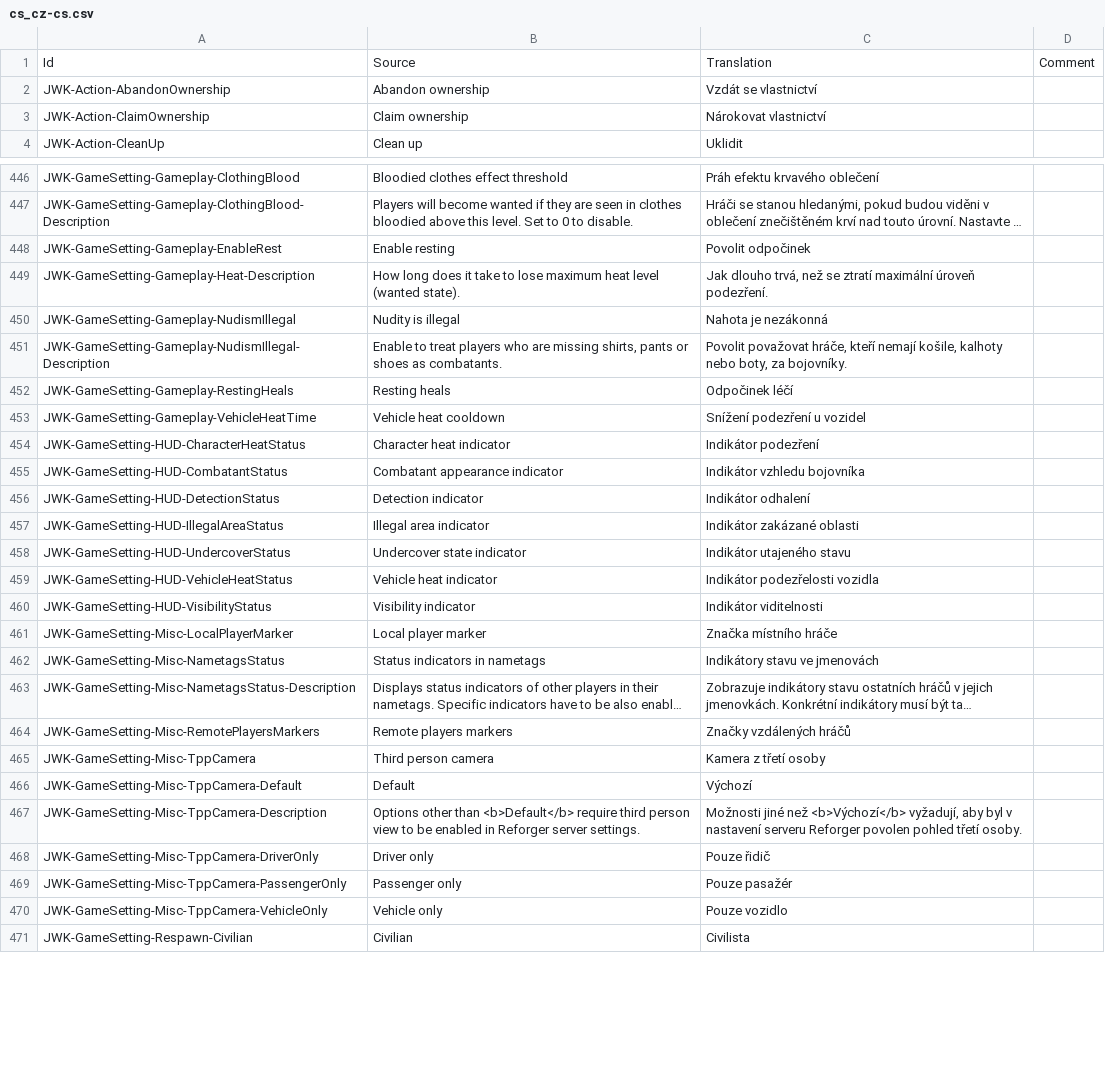
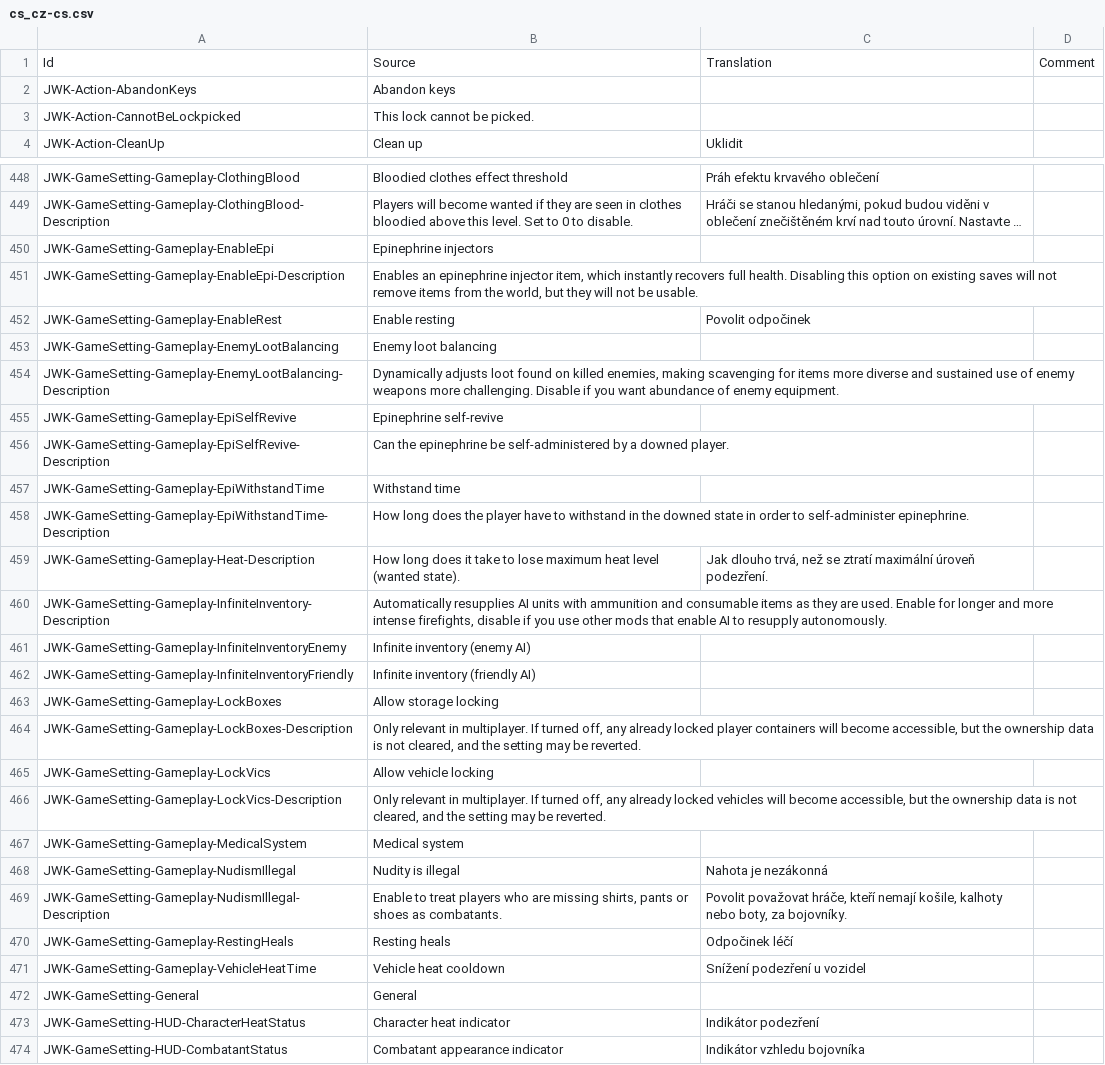
Before and after one commit to JohnnyKerner/FreedomFighters.Contrib, a CSV file: translations/cs_cz-cs.csv, drawn as a sheet; only a part is shown, gaps mark what is left out; the shorter side is filled out with more unchanged rows; long unchanged cells end in …; removed rows and columns are numbered as before the commit, all else as after; the diff covers the shown part only; the diff names each change by its address in the sheet, - before the commit and + after, or states it on an @@ line.

```diff
--- a/translations/cs_cz-cs.csv
+++ b/translations/cs_cz-cs.csv
-row 2: JWK-Action-AbandonOwnership | Abandon ownership | Vzdát se vlastnictví
-row 3: JWK-Action-ClaimOwnership | Claim ownership | Nárokovat vlastnictví
+row 2: JWK-Action-AbandonKeys | Abandon keys
+row 3: JWK-Action-CannotBeLockpicked | This lock cannot be picked.
+row 450: JWK-GameSetting-Gameplay-EnableEpi | Epinephrine injectors
+row 451: JWK-GameSetting-Gameplay-EnableEpi-Description | Enables an epinephrine injector item, which instantly recovers full health. Disabling this option on existing saves will not remove items from the world, but they will not be usable.
+row 453: JWK-GameSetting-Gameplay-EnemyLootBalancing | Enemy loot balancing
+row 454: JWK-GameSetting-Gameplay-EnemyLootBalancing-Description | Dynamically adjusts loot found on killed enemies, making scavenging for items more diverse and sustained use of enemy weapons more challenging. Disable if you want abundance of enemy equipment.
+row 455: JWK-GameSetting-Gameplay-EpiSelfRevive | Epinephrine self-revive
+row 456: JWK-GameSetting-Gameplay-EpiSelfRevive-Description | Can the epinephrine be self-administered by a downed player.
+row 457: JWK-GameSetting-Gameplay-EpiWithstandTime | Withstand time
+row 458: JWK-GameSetting-Gameplay-EpiWithstandTime-Description | How long does the player have to withstand in the downed state in order to self-administer epinephrine.
+row 460: JWK-GameSetting-Gameplay-InfiniteInventory-Description | Automatically resupplies AI units with ammunition and consumable items as they are used. Enable for longer and more intense firefights, disable if you use other mods that enable AI to resupply autonomously.
+row 461: JWK-GameSetting-Gameplay-InfiniteInventoryEnemy | Infinite inventory (enemy AI)
+row 462: JWK-GameSetting-Gameplay-InfiniteInventoryFriendly | Infinite inventory (friendly AI)
+row 463: JWK-GameSetting-Gameplay-LockBoxes | Allow storage locking
+row 464: JWK-GameSetting-Gameplay-LockBoxes-Description | Only relevant in multiplayer. If turned off, any already locked player containers will become accessible, but the ownership data is not cleared, and the setting may be reverted.
+row 465: JWK-GameSetting-Gameplay-LockVics | Allow vehicle locking
+row 466: JWK-GameSetting-Gameplay-LockVics-Description | Only relevant in multiplayer. If turned off, any already locked vehicles will become accessible, but the ownership data is not cleared, and the setting may be reverted.
+row 467: JWK-GameSetting-Gameplay-MedicalSystem | Medical system
+row 472: JWK-GameSetting-General | General
```
Also changed, not shown: 11 added rows, 1 removed row and 3 edited cells elsewhere in this file, translations/fr_fr-fr.csv, 11 other files.
